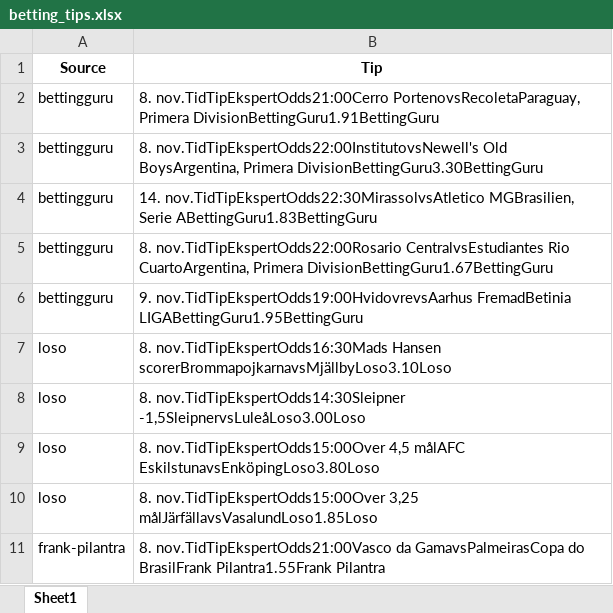
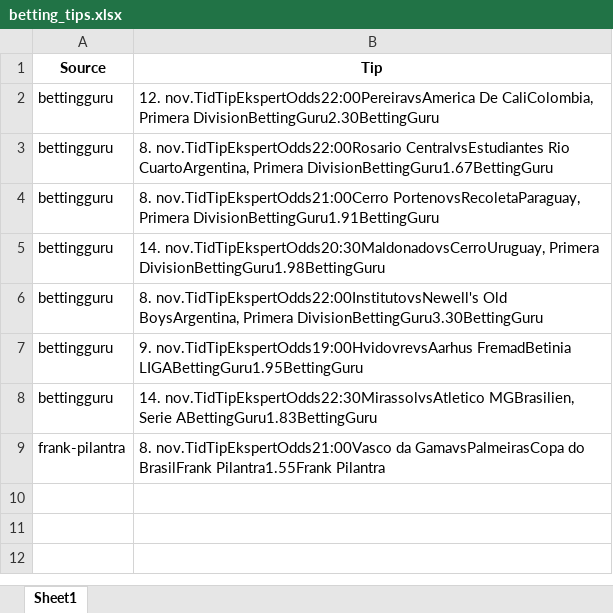
Before and after one commit to mahmad789/alerts, an Excel workbook: betting_tips.xlsx, sheet Sheet1, drawn as a sheet; values as stored, in another font and other column widths than the file's, no borders; removed rows and columns are numbered as before the commit, all else as after; the diff names each change by its address in the sheet, - before the commit and + after, or states it on an @@ line.

```diff
--- a/betting_tips.xlsx (sheet Sheet1)
+++ b/betting_tips.xlsx (sheet Sheet1)
+row 2: bettingguru | 12. nov.TidTipEkspertOdds22:00PereiravsAmerica De CaliColombia, Primera DivisionBettingGuru2.30BettingGuru
@@ row 5 moved to row 3: bettingguru @@
+row 5: bettingguru | 14. nov.TidTipEkspertOdds20:30MaldonadovsCerroUruguay, Primera DivisionBettingGuru1.98BettingGuru
@@ row 6 moved to row 7: bettingguru @@
-row 7: loso | 8. nov.TidTipEkspertOdds16:30Mads Hansen scorerBrommapojkarnavsMjällbyLoso3.10Loso
-row 8: loso | 8. nov.TidTipEkspertOdds14:30Sleipner -1,5SleipnervsLuleåLoso3.00Loso
-row 9: loso | 8. nov.TidTipEkspertOdds15:00Over 4,5 målAFC EskilstunavsEnköpingLoso3.80Loso
-row 10: loso | 8. nov.TidTipEkspertOdds15:00Over 3,25 målJärfällavsVasalundLoso1.85Loso
```
